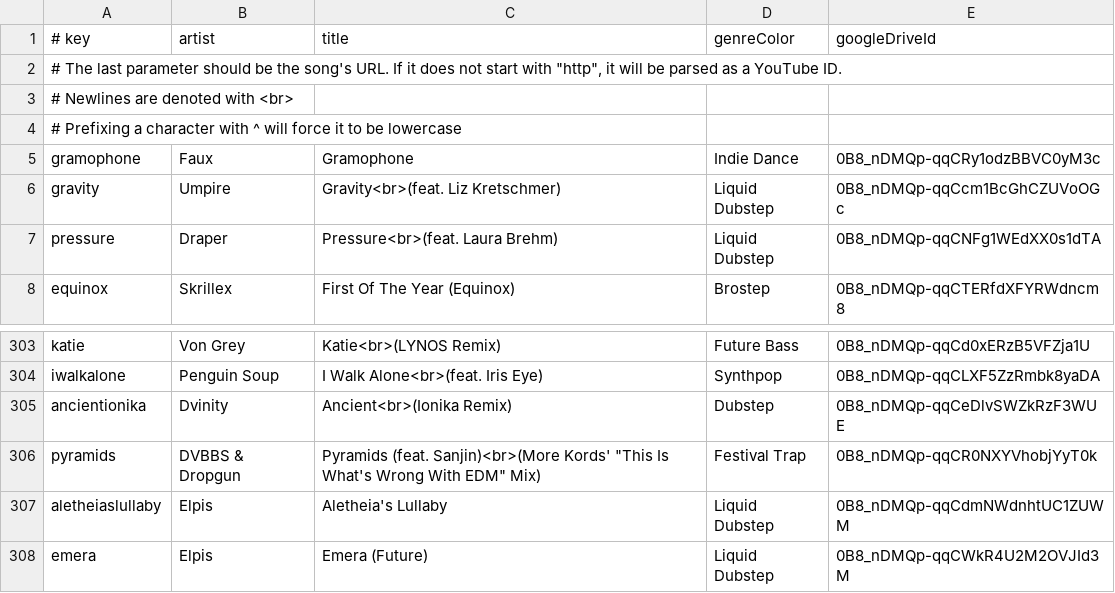
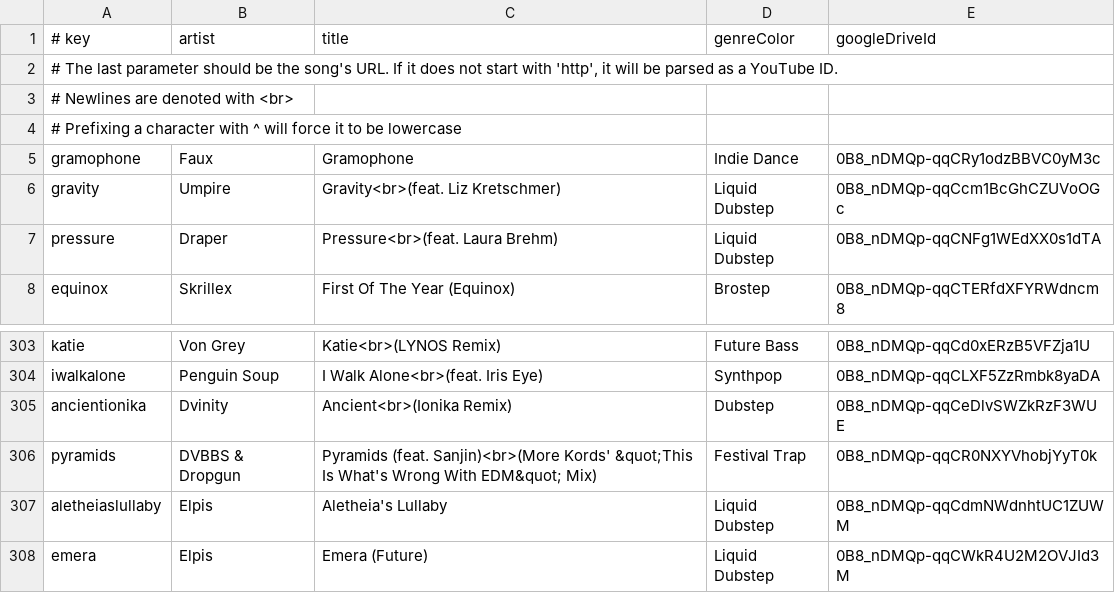
Before and after one commit to caseif/vis.js, a CSV file: songs.csv, drawn as a sheet; only a part is shown, gaps mark what is left out.

Commit message:
Update songs.csv to be parsable by GitHub

```diff
--- a/songs.csv
+++ b/songs.csv
@@ -1,3 +1,3 @@
 # key|artist|title|genreColor|googleDriveId
-# The last parameter should be the song's URL. If it does not start with "http", it will be parsed as a YouTube ID.
+# The last parameter should be the song's URL. If it does not start with 'http', it will be parsed as a YouTube ID.
 # Newlines are denoted with <br>
@@ -305,3 +305,3 @@ iwalkalone|Penguin Soup|I Walk Alone<br>(feat. Iris Eye)|Synthpop|0B8_nDMQp-qqCL
 ancientionika|Dvinity|Ancient<br>(Ionika Remix)|Dubstep|0B8_nDMQp-qqCeDlvSWZkRzF3WUE
-pyramids|DVBBS & Dropgun|Pyramids (feat. Sanjin)<br>(More Kords' "This Is What's Wrong With EDM" Mix)|Festival Trap|0B8_nDMQp-qqCR0NXYVhobjYyT0k
+pyramids|DVBBS & Dropgun|Pyramids (feat. Sanjin)<br>(More Kords' &quot;This Is What's Wrong With EDM&quot; Mix)|Festival Trap|0B8_nDMQp-qqCR0NXYVhobjYyT0k
 aletheiaslullaby|Elpis|Aletheia's Lullaby|Liquid Dubstep|0B8_nDMQp-qqCdmNWdnhtUC1ZUWM
```
